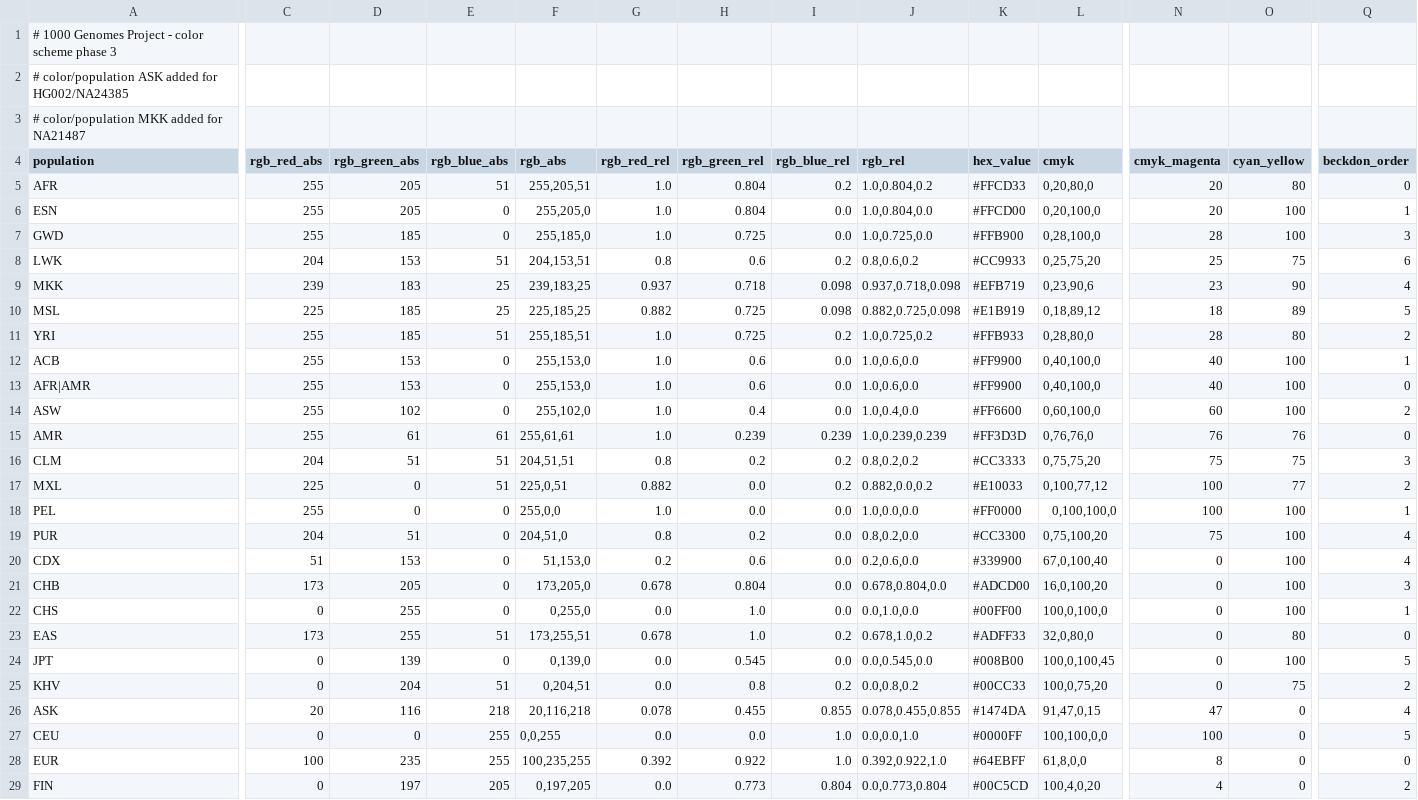
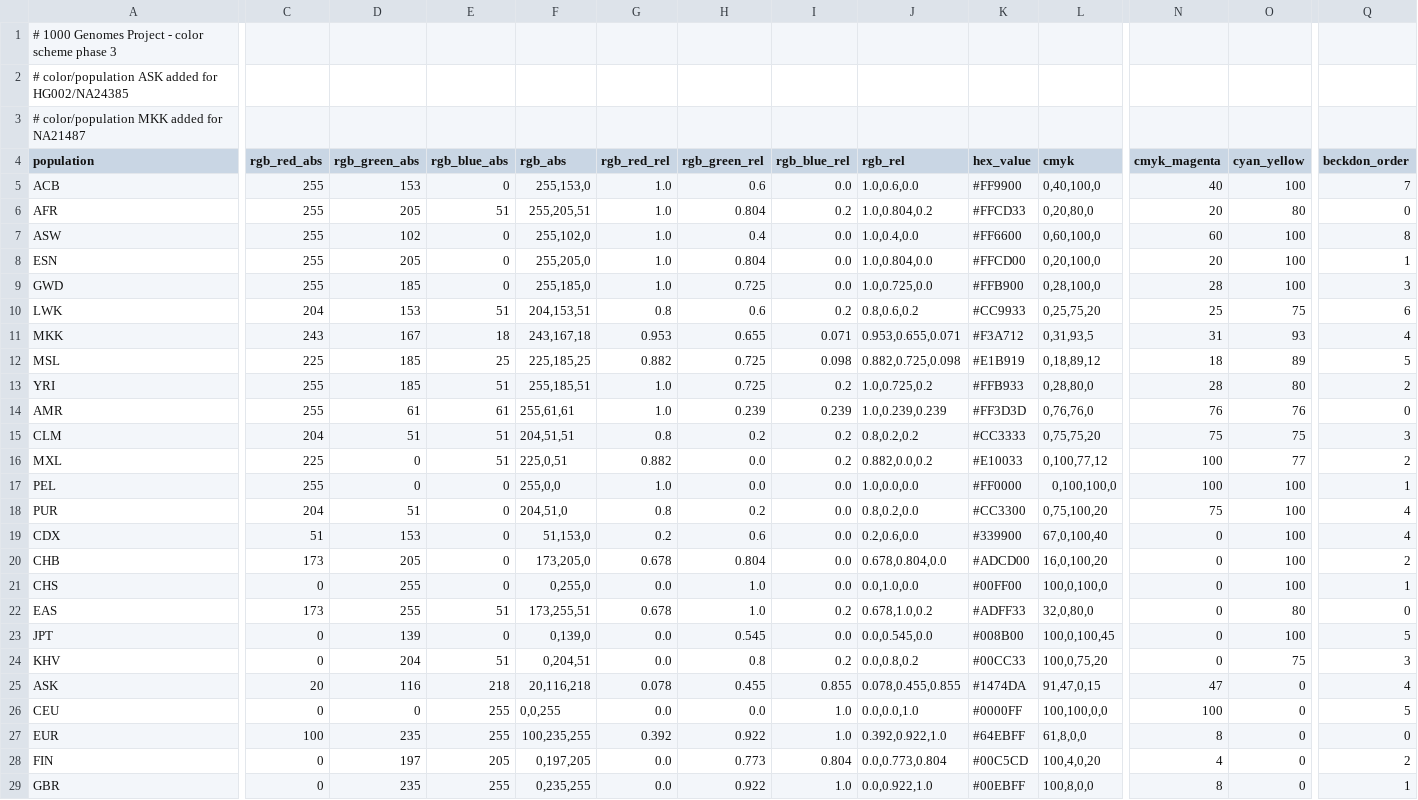
Before and after one commit to core-unit-bioinformatics/project-run-hgsvc-hybrid-assemblies, a TSV file: annotations/projectmng/hgsvc3_pop_colors.tsv, drawn as a sheet; only a part is shown, gaps mark what is left out; the shorter side is filled out with more unchanged rows; removed rows and columns are numbered as before the commit, all else as after; rows hold the shown columns only; the diff covers the shown part only; the diff names each change by its address in the sheet, - before the commit and + after, or states it on an @@ line.

Commit message:
upd color scheme

```diff
--- a/annotations/projectmng/hgsvc3_pop_colors.tsv
+++ b/annotations/projectmng/hgsvc3_pop_colors.tsv
+row 5: ACB | 255 | 153 | 0 | 255,153,0 | 1.0 | 0.6 | 0.0 | 1.0,0.6,0.0 | #FF9900 | 0,40,100,0 | 40 | 100 | 7
+row 7: ASW | 255 | 102 | 0 | 255,102,0 | 1.0 | 0.4 | 0.0 | 1.0,0.4,0.0 | #FF6600 | 0,60,100,0 | 60 | 100 | 8
-C11 (rgb_red_abs): 239
+C11 (rgb_red_abs): 243
-D11 (rgb_green_abs): 183
+D11 (rgb_green_abs): 167
-E11 (rgb_blue_abs): 25
+E11 (rgb_blue_abs): 18
-F11 (rgb_abs): 239,183,25
+F11 (rgb_abs): 243,167,18
-G11 (rgb_red_rel): 0.937
+G11 (rgb_red_rel): 0.953
-H11 (rgb_green_rel): 0.718
+H11 (rgb_green_rel): 0.655
-I11 (rgb_blue_rel): 0.098
+I11 (rgb_blue_rel): 0.071
-J11 (rgb_rel): 0.937,0.718,0.098
+J11 (rgb_rel): 0.953,0.655,0.071
-K11 (hex_value): #EFB719
+K11 (hex_value): #F3A712
-L11 (cmyk): 0,23,90,6
+L11 (cmyk): 0,31,93,5
-N11 (cmyk_magenta): 23
+N11 (cmyk_magenta): 31
-O11 (cyan_yellow): 90
+O11 (cyan_yellow): 93
-row 12: ACB | 255 | 153 | 0 | 255,153,0 | 1.0 | 0.6 | 0.0 | 1.0,0.6,0.0 | #FF9900 | 0,40,100,0 | 40 | 100 | 1
-row 13: AFR|AMR | 255 | 153 | 0 | 255,153,0 | 1.0 | 0.6 | 0.0 | 1.0,0.6,0.0 | #FF9900 | 0,40,100,0 | 40 | 100 | 0
-row 14: ASW | 255 | 102 | 0 | 255,102,0 | 1.0 | 0.4 | 0.0 | 1.0,0.4,0.0 | #FF6600 | 0,60,100,0 | 60 | 100 | 2
-Q20 (beckdon_order): 3
+Q20 (beckdon_order): 2
-Q24 (beckdon_order): 2
+Q24 (beckdon_order): 3
```
Also changed, not shown: 1 edited cell elsewhere in this file, annotations/external/1KGP_Color_Scheme_v2.tsv, 4 other files.
